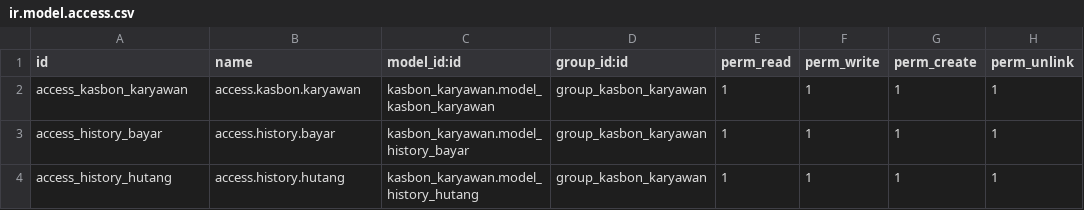
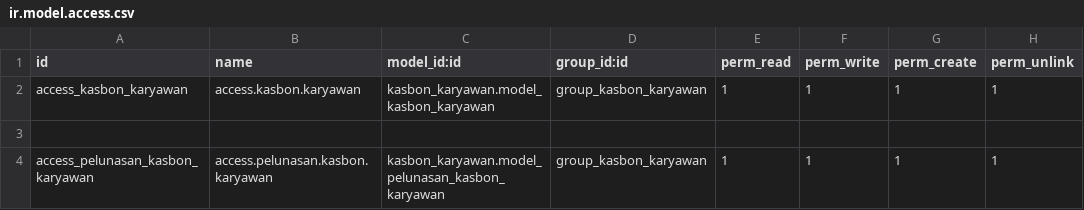
Before and after one commit to micihn/PORTOKO, a CSV file: custom-modul/Perusahaan Angkutan/kasbon_karyawan/security/ir.model.access.csv, drawn as a sheet.

Commit message:
[ADD] Reworking Module Kasbon Karyawan

```diff
--- a/custom-modul/Perusahaan Angkutan/kasbon_karyawan/security/ir.model.access.csv
+++ b/custom-modul/Perusahaan Angkutan/kasbon_karyawan/security/ir.model.access.csv
@@ -2,3 +2,3 @@ id,name,model_id:id,group_id:id,perm_read,perm_write,perm_create,perm_unlink
 access_kasbon_karyawan,access.kasbon.karyawan,kasbon_karyawan.model_kasbon_karyawan,group_kasbon_karyawan,1,1,1,1
-access_history_bayar,access.history.bayar,kasbon_karyawan.model_history_bayar,group_kasbon_karyawan,1,1,1,1
-access_history_hutang,access.history.hutang,kasbon_karyawan.model_history_hutang,group_kasbon_karyawan,1,1,1,1
+
+access_pelunasan_kasbon_karyawan,access.pelunasan.kasbon.karyawan,kasbon_karyawan.model_pelunasan_kasbon_karyawan,group_kasbon_karyawan,1,1,1,1
```
Also changed, not shown: 7 other files.
